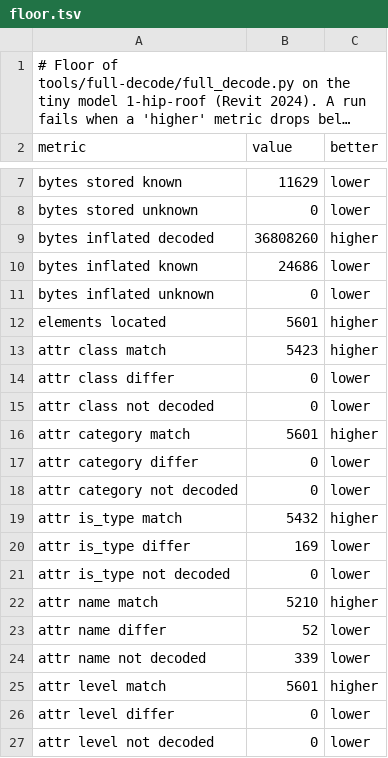
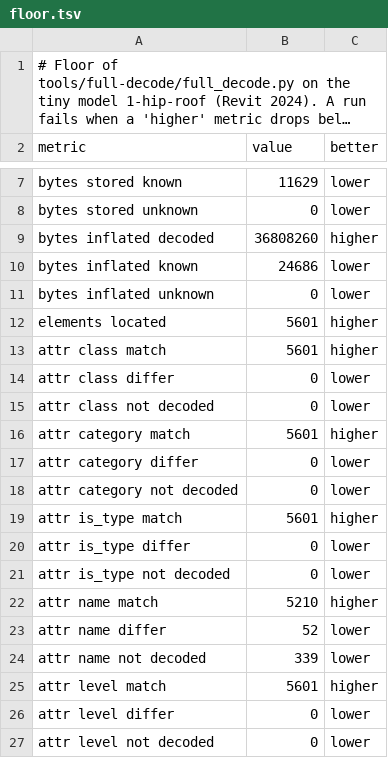
Before and after one commit to helenkwok/rvt-open, a TSV file: tools/full-decode/floor.tsv, drawn as a sheet; only a part is shown, gaps mark what is left out; long unchanged cells end in ….

Commit message:
Full decode: class and is_type on every element (#56)
A family type's API class follows its category (room tag, area tag and
generic annotation types). The dump's is_type is false for the elements
whose API class is ElementType itself, a subclass test, and is now read
as such. On 1-hip-roof (Revit 2024) class matches on 5,601 elements
(from 5,423) and is_type on 5,601 (from 5,432).

```diff
--- a/tools/full-decode/floor.tsv
+++ b/tools/full-decode/floor.tsv
@@ -12,3 +12,3 @@ bytes inflated unknown	0	lower
 elements located	5601	higher
-attr class match	5423	higher
+attr class match	5601	higher
 attr class differ	0	lower
@@ -18,4 +18,4 @@ attr category differ	0	lower
 attr category not decoded	0	lower
-attr is_type match	5432	higher
-attr is_type differ	169	lower
+attr is_type match	5601	higher
+attr is_type differ	0	lower
 attr is_type not decoded	0	lower
```
Also changed, not shown: 3 other files.
